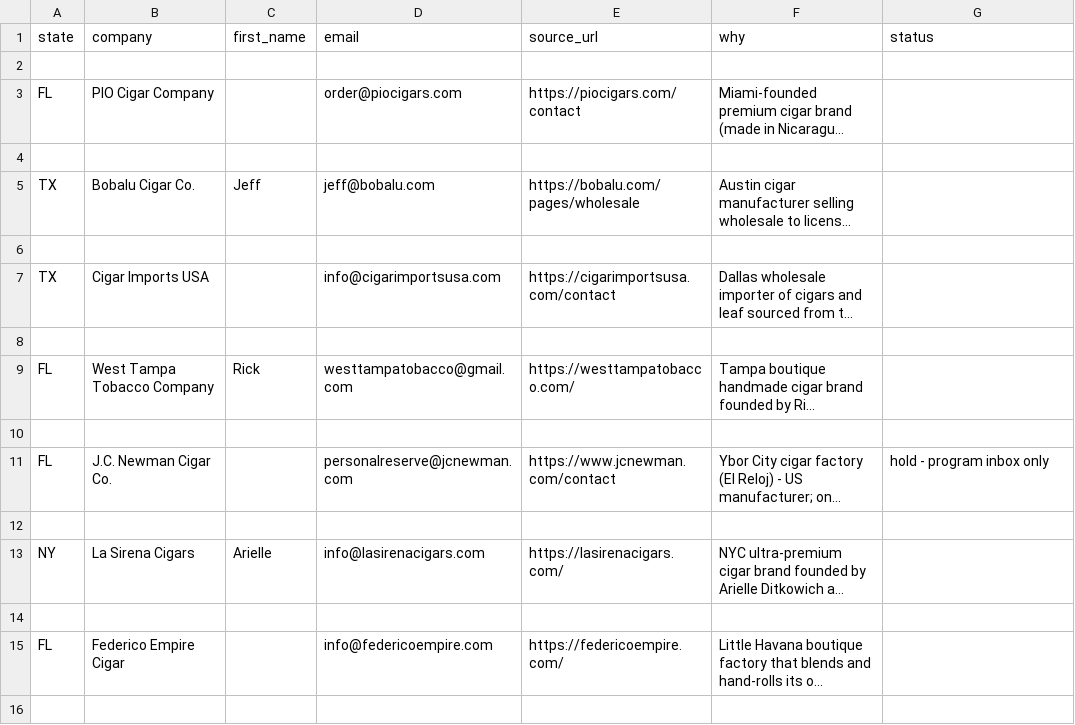
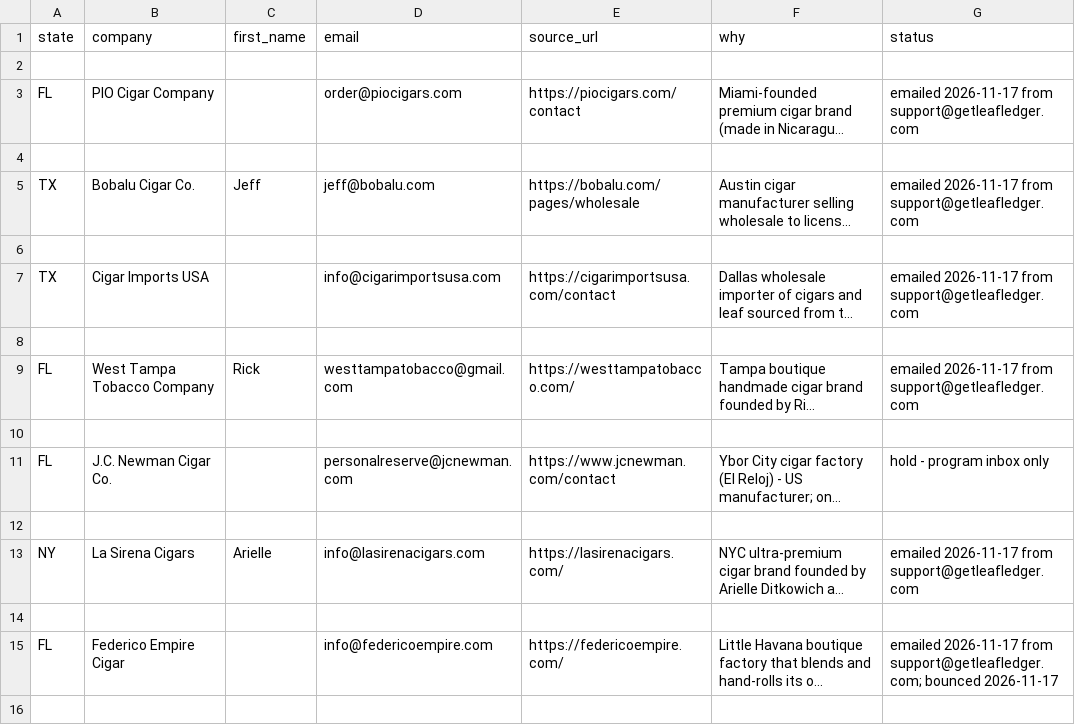
Before and after one commit to profitpin-group/profitpin-group-website, a CSV file: marketing/leafledger-buyers-20261117.csv, drawn as a sheet; only a part is shown; long unchanged cells end in …; the diff covers the shown part only; the diff names each change by its address in the sheet, - before the commit and + after, or states it on an @@ line.

```diff
--- a/marketing/leafledger-buyers-20261117.csv
+++ b/marketing/leafledger-buyers-20261117.csv
-G3 (status): (empty)
+G3 (status): emailed 2026-11-17 from support@getleafledger.com
-G5 (status): (empty)
+G5 (status): emailed 2026-11-17 from support@getleafledger.com
-G7 (status): (empty)
+G7 (status): emailed 2026-11-17 from support@getleafledger.com
-G9 (status): (empty)
+G9 (status): emailed 2026-11-17 from support@getleafledger.com
-G13 (status): (empty)
+G13 (status): emailed 2026-11-17 from support@getleafledger.com
-G15 (status): (empty)
+G15 (status): emailed 2026-11-17 from support@getleafledger.com; bounced 2026-11-17
```
Also changed, not shown: 9 edited cells elsewhere in this file, marketing/apex-accelerators-20261108.csv, marketing/saleledger-buyers-20261117.csv, 7 other files.
